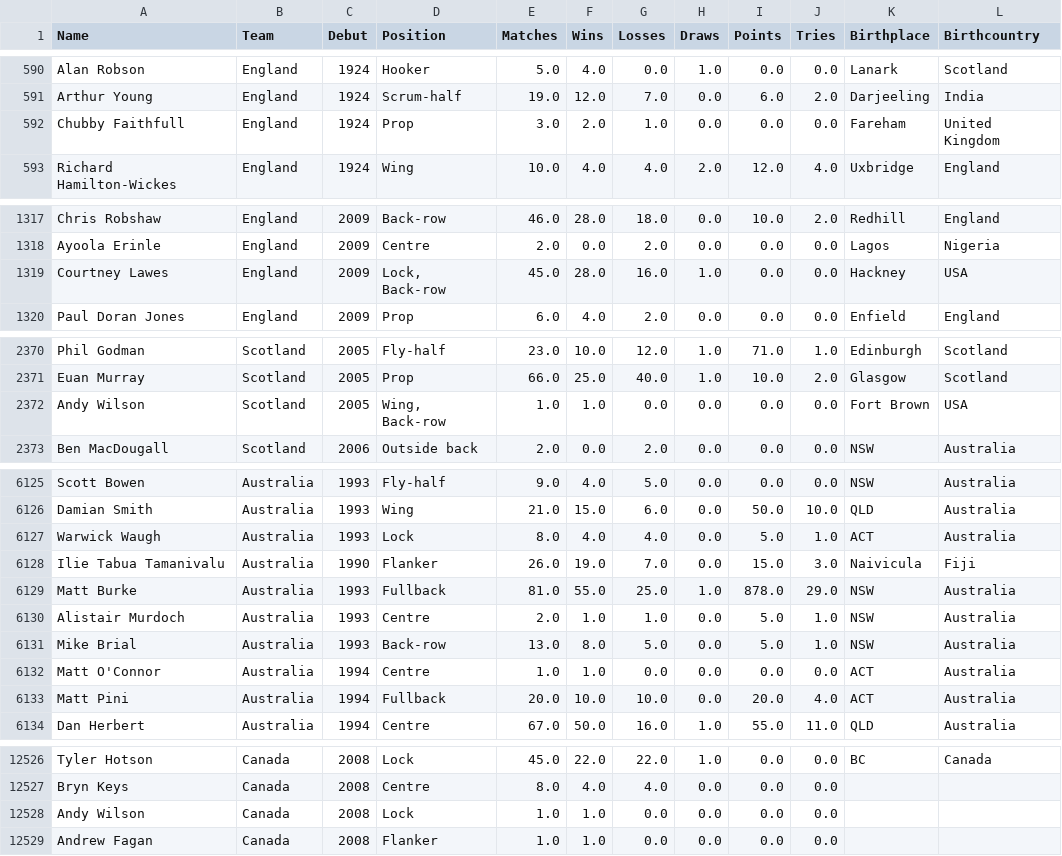
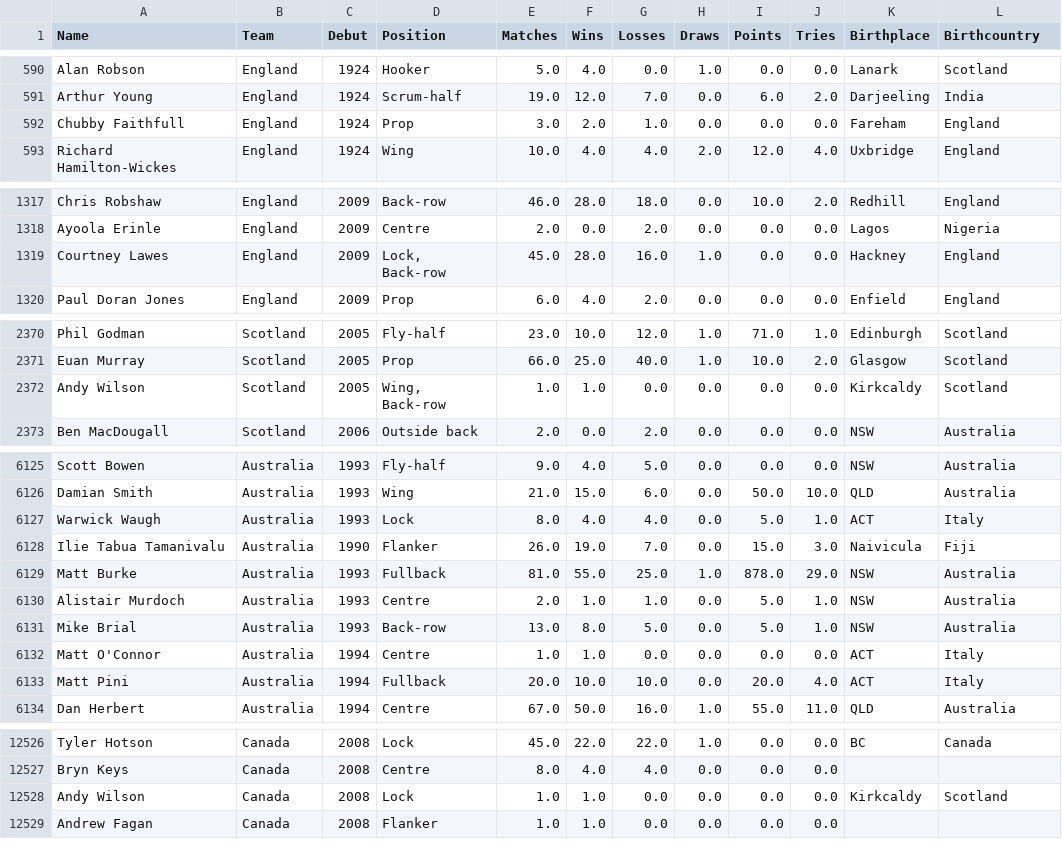
Before and after one commit to hautahi/Rugby-Wanderers, a CSV file: data/1.main_data.csv, drawn as a sheet; only a part is shown, gaps mark what is left out; the diff covers the shown part only.

```diff
--- a/data/1.main_data.csv
+++ b/data/1.main_data.csv
@@ -591,3 +591,3 @@ Alan Robson,England,1924,Hooker,5.0,4.0,0.0,1.0,0.0,0.0,Lanark,Scotland
 Arthur Young,England,1924,Scrum-half,19.0,12.0,7.0,0.0,6.0,2.0,Darjeeling,India
-Chubby Faithfull,England,1924,Prop,3.0,2.0,1.0,0.0,0.0,0.0,Fareham,United Kingdom
+Chubby Faithfull,England,1924,Prop,3.0,2.0,1.0,0.0,0.0,0.0,Fareham,England
 Richard Hamilton-Wickes,England,1924,Wing,10.0,4.0,4.0,2.0,12.0,4.0,Uxbridge,England
@@ -1318,3 +1318,3 @@ Chris Robshaw,England,2009,Back-row,46.0,28.0,18.0,0.0,10.0,2.0,Redhill,England
 Ayoola Erinle,England,2009,Centre,2.0,0.0,2.0,0.0,0.0,0.0,Lagos,Nigeria
-Courtney Lawes,England,2009,"Lock, Back-row",45.0,28.0,16.0,1.0,0.0,0.0,Hackney,USA
+Courtney Lawes,England,2009,"Lock, Back-row",45.0,28.0,16.0,1.0,0.0,0.0,Hackney,England
 Paul Doran Jones,England,2009,Prop,6.0,4.0,2.0,0.0,0.0,0.0,Enfield,England
@@ -2371,3 +2371,3 @@ Phil Godman,Scotland,2005,Fly-half,23.0,10.0,12.0,1.0,71.0,1.0,Edinburgh,Scotlan
 Euan Murray,Scotland,2005,Prop,66.0,25.0,40.0,1.0,10.0,2.0,Glasgow,Scotland
-Andy Wilson,Scotland,2005,"Wing, Back-row",1.0,1.0,0.0,0.0,0.0,0.0,Fort Brown,USA
+Andy Wilson,Scotland,2005,"Wing, Back-row",1.0,1.0,0.0,0.0,0.0,0.0,Kirkcaldy,Scotland
 Ben MacDougall,Scotland,2006,Outside back,2.0,0.0,2.0,0.0,0.0,0.0,NSW,Australia
@@ -6126,3 +6126,3 @@ Scott Bowen,Australia,1993,Fly-half,9.0,4.0,5.0,0.0,0.0,0.0,NSW,Australia
 Damian Smith,Australia,1993,Wing,21.0,15.0,6.0,0.0,50.0,10.0,QLD,Australia
-Warwick Waugh,Australia,1993,Lock,8.0,4.0,4.0,0.0,5.0,1.0,ACT,Australia
+Warwick Waugh,Australia,1993,Lock,8.0,4.0,4.0,0.0,5.0,1.0,ACT,Italy
 Ilie Tabua Tamanivalu,Australia,1990,Flanker,26.0,19.0,7.0,0.0,15.0,3.0,Naivicula,Fiji
@@ -6131,4 +6131,4 @@ Alistair Murdoch,Australia,1993,Centre,2.0,1.0,1.0,0.0,5.0,1.0,NSW,Australia
 Mike Brial,Australia,1993,Back-row,13.0,8.0,5.0,0.0,5.0,1.0,NSW,Australia
-Matt O'Connor,Australia,1994,Centre,1.0,1.0,0.0,0.0,0.0,0.0,ACT,Australia
-Matt Pini,Australia,1994,Fullback,20.0,10.0,10.0,0.0,20.0,4.0,ACT,Australia
+Matt O'Connor,Australia,1994,Centre,1.0,1.0,0.0,0.0,0.0,0.0,ACT,Italy
+Matt Pini,Australia,1994,Fullback,20.0,10.0,10.0,0.0,20.0,4.0,ACT,Italy
 Dan Herbert,Australia,1994,Centre,67.0,50.0,16.0,1.0,55.0,11.0,QLD,Australia
@@ -12527,3 +12527,3 @@ Tyler Hotson,Canada,2008,Lock,45.0,22.0,22.0,1.0,0.0,0.0,BC,Canada
 Bryn Keys,Canada,2008,Centre,8.0,4.0,4.0,0.0,0.0,0.0,,
-Andy Wilson,Canada,2008,Lock,1.0,1.0,0.0,0.0,0.0,0.0,,
+Andy Wilson,Canada,2008,Lock,1.0,1.0,0.0,0.0,0.0,0.0,Kirkcaldy,Scotland
 Andrew Fagan,Canada,2008,Flanker,1.0,1.0,0.0,0.0,0.0,0.0,,
```
Also changed, not shown: 25 edited cells elsewhere in this file, 2.clean/manual_adjustments/city_codes.csv, 2.clean/manual_adjustments/player_codes.csv, 14 other files.
